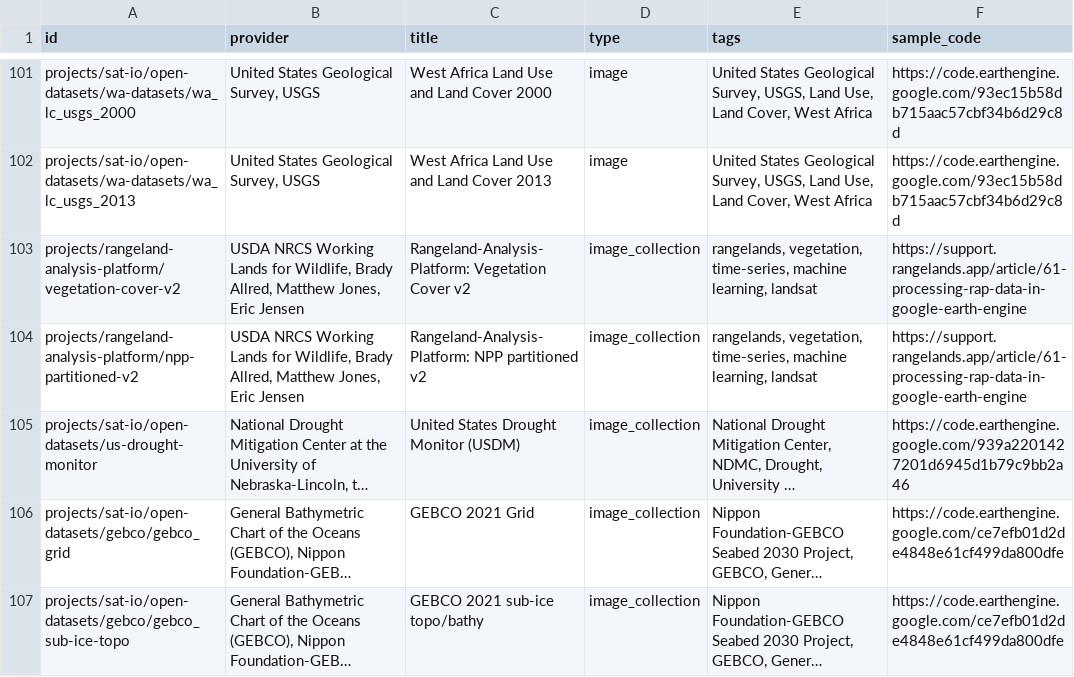
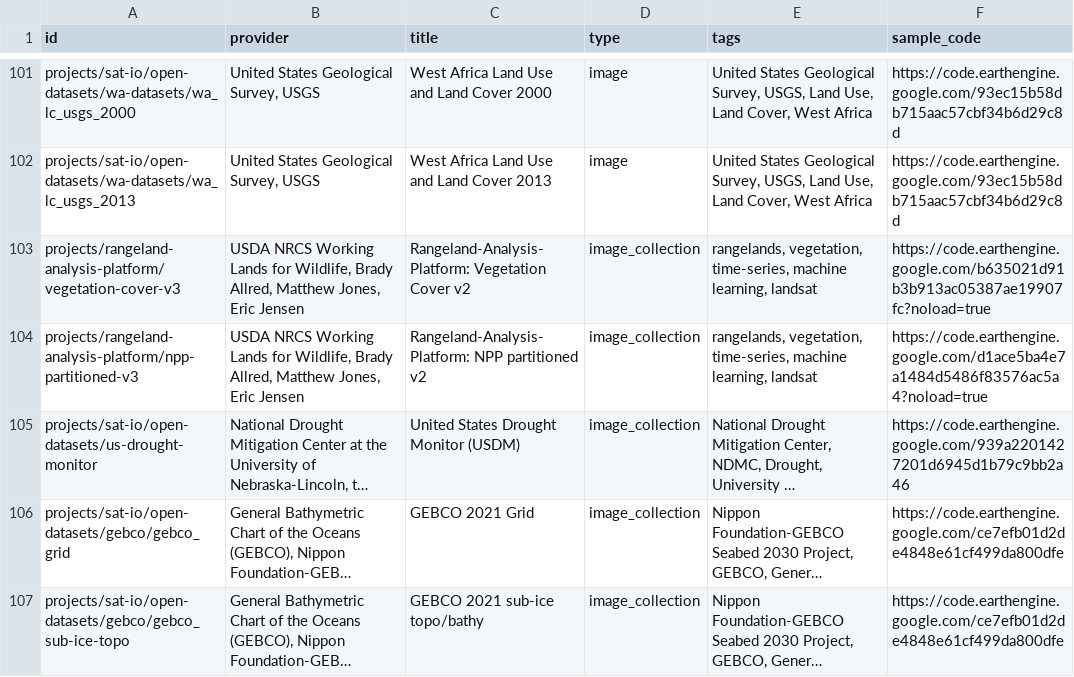
Before and after one commit to samapriya/awesome-gee-community-datasets, a CSV file: community_datasets.csv, drawn as a sheet; only a part is shown, gaps mark what is left out; long unchanged cells end in …; the diff names each change by its address in the sheet, - before the commit and + after, or states it on an @@ line.

```diff
--- a/community_datasets.csv
+++ b/community_datasets.csv
-A103 (id): projects/rangeland-analysis-platform/vegetation-cover-v2
+A103 (id): projects/rangeland-analysis-platform/vegetation-cover-v3
-F103 (sample_code): https://support.rangelands.app/article/61-processing-rap-data-in-google-earth-engine
+F103 (sample_code): https://code.earthengine.google.com/b635021d91b3b913ac05387ae19907fc?noload=true
-A104 (id): projects/rangeland-analysis-platform/npp-partitioned-v2
+A104 (id): projects/rangeland-analysis-platform/npp-partitioned-v3
-F104 (sample_code): https://support.rangelands.app/article/61-processing-rap-data-in-google-earth-engine
+F104 (sample_code): https://code.earthengine.google.com/d1ace5ba4e7a1484d5486f83576ac5a4?noload=true
```
